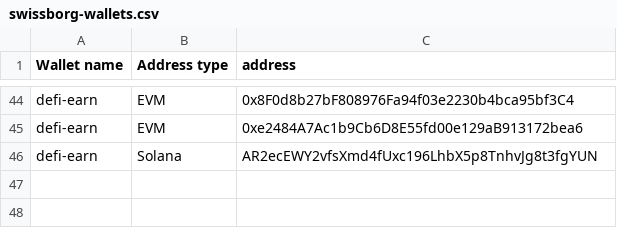
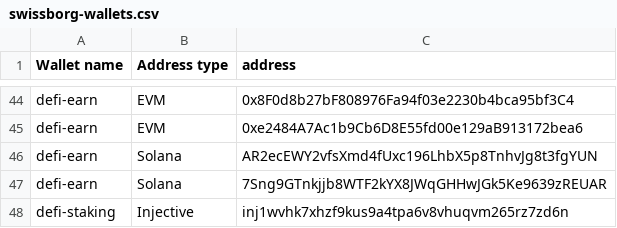
Before and after one commit to SwissBorg/pub, a CSV file: swissborg-wallets.csv, drawn as a sheet; only a part is shown, gaps mark what is left out.

Commit message:
Update swissborg-wallets.csv

```diff
--- a/swissborg-wallets.csv
+++ b/swissborg-wallets.csv
@@ -46 +46,3 @@ defi-earn,EVM,0xe2484A7Ac1b9Cb6D8E55fd00e129aB913172bea6
 defi-earn,Solana,AR2ecEWY2vfsXmd4fUxc196LhbX5p8TnhvJg8t3fgYUN
+defi-earn,Solana,7Sng9GTnkjjb8WTF2kYX8JWqGHHwJGk5Ke9639zREUAR
+defi-staking,Injective,inj1wvhk7xhzf9kus9a4tpa6v8vhuqvm265rz7zd6n
```
